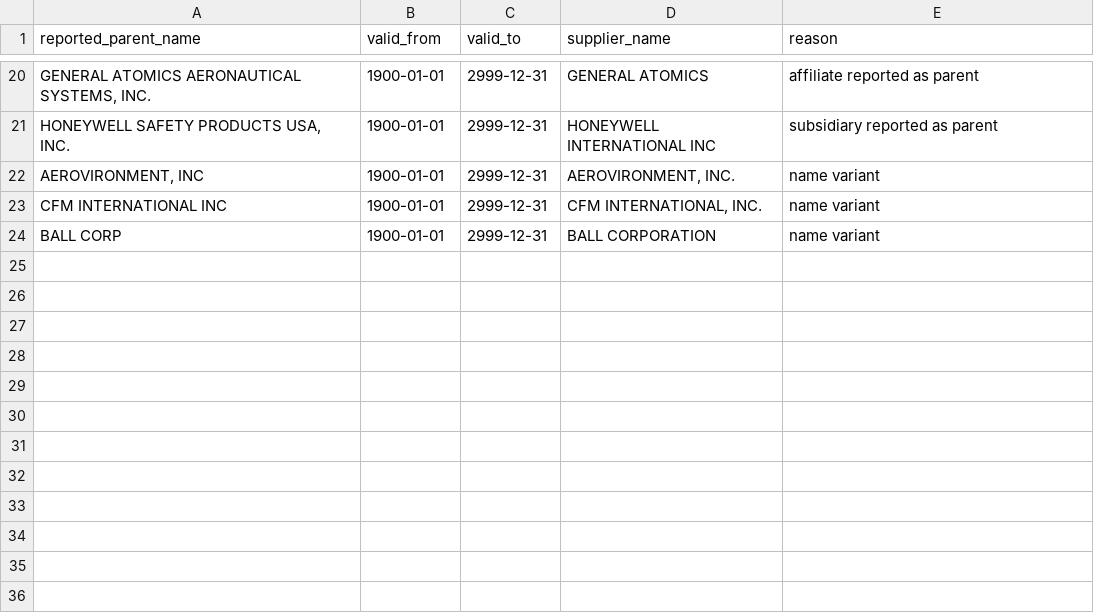
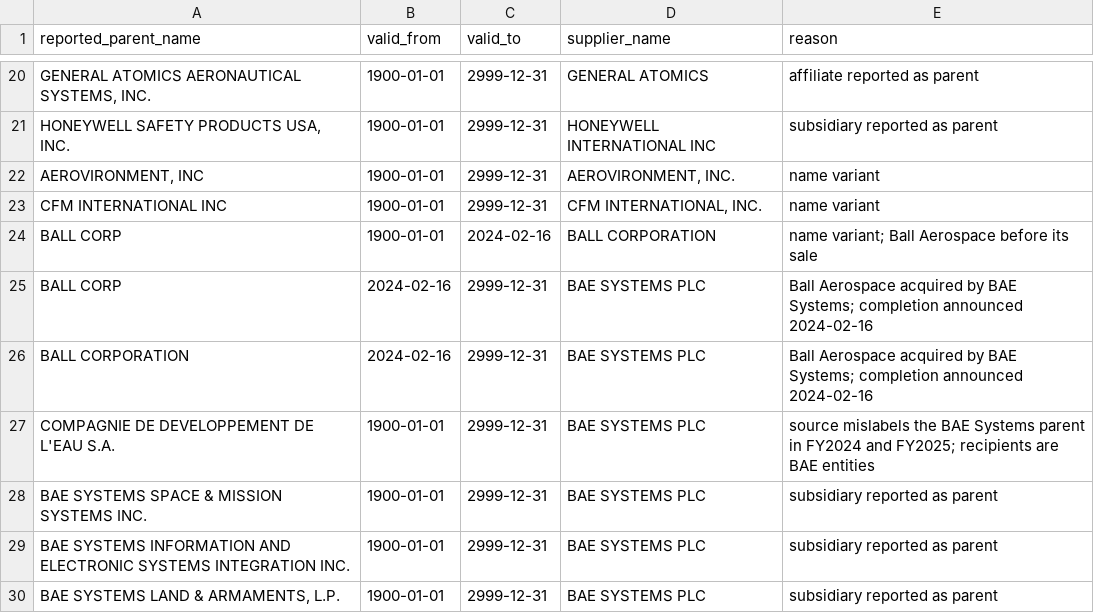
Before and after one commit to johnpaulhadley/Aerospace-Procurement-Risk-Supplier-Concentration-Analytics, a CSV file: dbt/seeds/supplier_ownership.csv, drawn as a sheet; only a part is shown, gaps mark what is left out; the diff names each change by its address in the sheet, - before the commit and + after, or states it on an @@ line.

```diff
--- a/dbt/seeds/supplier_ownership.csv
+++ b/dbt/seeds/supplier_ownership.csv
-C24 (valid_to): 2999-12-31
+C24 (valid_to): 2024-02-16
-E24 (reason): name variant
+E24 (reason): name variant; Ball Aerospace before its sale
+row 25: BALL CORP | 2024-02-16 | 2999-12-31 | BAE SYSTEMS PLC | Ball Aerospace acquired by BAE Systems; completion announced 2024-02-16
+row 26: BALL CORPORATION | 2024-02-16 | 2999-12-31 | BAE SYSTEMS PLC | Ball Aerospace acquired by BAE Systems; completion announced 2024-02-16
+row 27: COMPAGNIE DE DEVELOPPEMENT DE L'EAU S.A. | 1900-01-01 | 2999-12-31 | BAE SYSTEMS PLC | source mislabels the BAE Systems parent in FY2024 and FY2025; recipients are BAE entities
+row 28: BAE SYSTEMS SPACE & MISSION SYSTEMS INC. | 1900-01-01 | 2999-12-31 | BAE SYSTEMS PLC | subsidiary reported as parent
+row 29: BAE SYSTEMS INFORMATION AND ELECTRONIC SYSTEMS INTEGRATION INC. | 1900-01-01 | 2999-12-31 | BAE SYSTEMS PLC | subsidiary reported as parent
+row 30: BAE SYSTEMS LAND & ARMAMENTS, L.P. | 1900-01-01 | 2999-12-31 | BAE SYSTEMS PLC | subsidiary reported as parent
```
Also changed, not shown: 1 other file.
